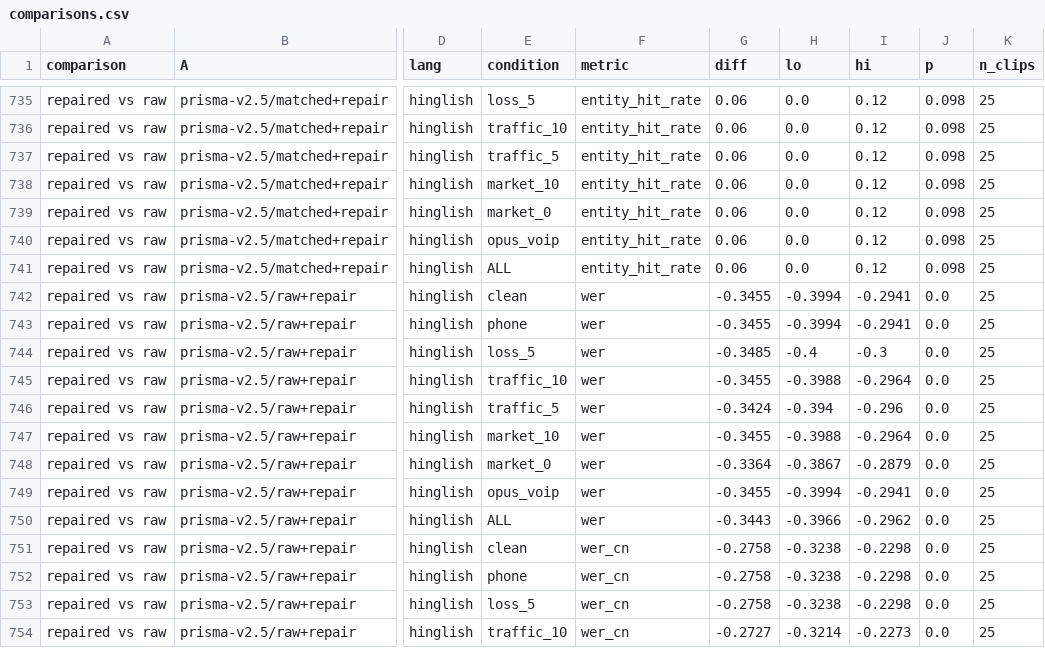
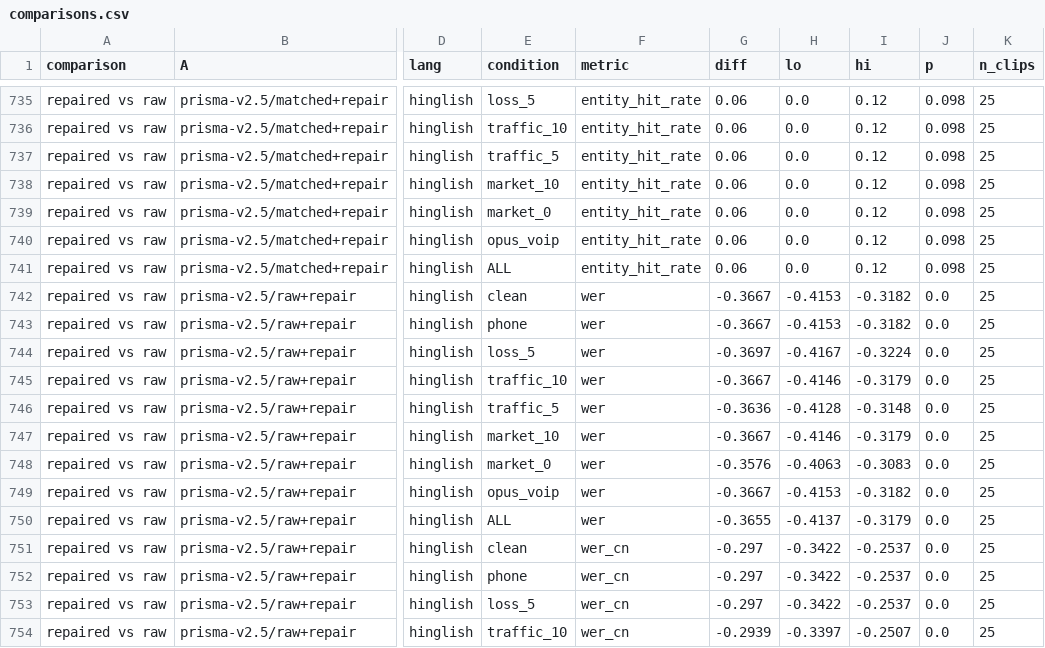
Before and after one commit to anurag-23werty/ShorGul, a CSV file: results/comparisons.csv, drawn as a sheet; only a part is shown, gaps mark what is left out; the diff covers the shown part only; the diff names each change by its address in the sheet, - before the commit and + after, or states it on an @@ line.

```diff
--- a/results/comparisons.csv
+++ b/results/comparisons.csv
-G742:G743 (diff): -0.3455
+G742:G743 (diff): -0.3667
-H742:H743 (lo): -0.3994
+H742:H743 (lo): -0.4153
-I742:I743 (hi): -0.2941
+I742:I743 (hi): -0.3182
-G744 (diff): -0.3485
+G744 (diff): -0.3697
-H744 (lo): -0.4
+H744 (lo): -0.4167
-I744 (hi): -0.3
+I744 (hi): -0.3224
-G745 (diff): -0.3455
+G745 (diff): -0.3667
-H745 (lo): -0.3988
+H745 (lo): -0.4146
-I745 (hi): -0.2964
+I745 (hi): -0.3179
-G746 (diff): -0.3424
+G746 (diff): -0.3636
-H746 (lo): -0.394
+H746 (lo): -0.4128
-I746 (hi): -0.296
+I746 (hi): -0.3148
-G747 (diff): -0.3455
+G747 (diff): -0.3667
-H747 (lo): -0.3988
+H747 (lo): -0.4146
-I747 (hi): -0.2964
+I747 (hi): -0.3179
-G748 (diff): -0.3364
+G748 (diff): -0.3576
-H748 (lo): -0.3867
+H748 (lo): -0.4063
-I748 (hi): -0.2879
+I748 (hi): -0.3083
-G749 (diff): -0.3455
+G749 (diff): -0.3667
-H749 (lo): -0.3994
+H749 (lo): -0.4153
-I749 (hi): -0.2941
+I749 (hi): -0.3182
-G750 (diff): -0.3443
+G750 (diff): -0.3655
-H750 (lo): -0.3966
+H750 (lo): -0.4137
-I750 (hi): -0.2962
+I750 (hi): -0.3179
-G751:G753 (diff): -0.2758
+G751:G753 (diff): -0.297
-H751:H753 (lo): -0.3238
+H751:H753 (lo): -0.3422
-I751:I753 (hi): -0.2298
+I751:I753 (hi): -0.2537
-G754 (diff): -0.2727
+G754 (diff): -0.2939
-H754 (lo): -0.3214
+H754 (lo): -0.3397
-I754 (hi): -0.2273
+I754 (hi): -0.2507
```
Also changed, not shown: 143 edited cells elsewhere in this file, results/summary.csv, 9 other files.
